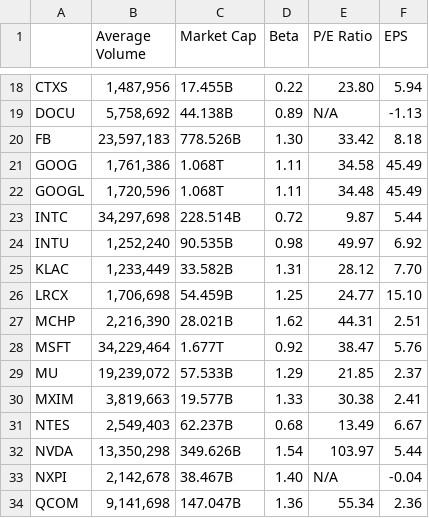
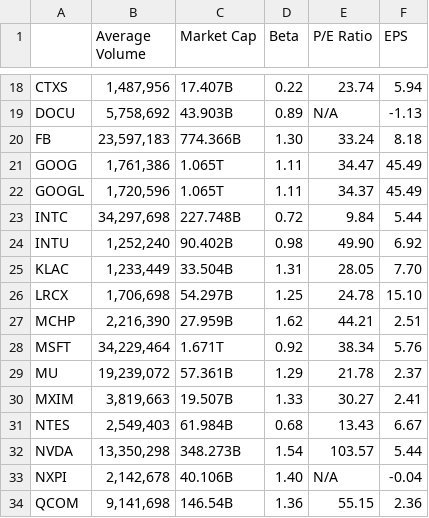
Before and after one commit to anthstone/EduQuant-Project-Data-Focused-Python, a CSV file: data/finance_stats.csv, drawn as a sheet; only a part is shown, gaps mark what is left out; the diff covers the shown part only; the diff names each change by its address in the sheet, - before the commit and + after, or states it on an @@ line.

```diff
--- a/data/finance_stats.csv
+++ b/data/finance_stats.csv
-C18 (Market Cap): 17.455B
+C18 (Market Cap): 17.407B
-E18 (P/E Ratio): 23.80
+E18 (P/E Ratio): 23.74
-C19 (Market Cap): 44.138B
+C19 (Market Cap): 43.903B
-C20 (Market Cap): 778.526B
+C20 (Market Cap): 774.366B
-E20 (P/E Ratio): 33.42
+E20 (P/E Ratio): 33.24
-C21:C22 (Market Cap): 1.068T
+C21:C22 (Market Cap): 1.065T
-E21 (P/E Ratio): 34.58
+E21 (P/E Ratio): 34.47
-E22 (P/E Ratio): 34.48
+E22 (P/E Ratio): 34.37
-C23 (Market Cap): 228.514B
+C23 (Market Cap): 227.748B
-E23 (P/E Ratio): 9.87
+E23 (P/E Ratio): 9.84
-C24 (Market Cap): 90.535B
+C24 (Market Cap): 90.402B
-E24 (P/E Ratio): 49.97
+E24 (P/E Ratio): 49.90
-C25 (Market Cap): 33.582B
+C25 (Market Cap): 33.504B
-E25 (P/E Ratio): 28.12
+E25 (P/E Ratio): 28.05
-C26 (Market Cap): 54.459B
+C26 (Market Cap): 54.297B
-E26 (P/E Ratio): 24.77
+E26 (P/E Ratio): 24.78
-C27 (Market Cap): 28.021B
+C27 (Market Cap): 27.959B
-E27 (P/E Ratio): 44.31
+E27 (P/E Ratio): 44.21
-C28 (Market Cap): 1.677T
+C28 (Market Cap): 1.671T
-E28 (P/E Ratio): 38.47
+E28 (P/E Ratio): 38.34
-C29 (Market Cap): 57.533B
+C29 (Market Cap): 57.361B
-E29 (P/E Ratio): 21.85
+E29 (P/E Ratio): 21.78
-C30 (Market Cap): 19.577B
+C30 (Market Cap): 19.507B
-E30 (P/E Ratio): 30.38
+E30 (P/E Ratio): 30.27
-C31 (Market Cap): 62.237B
+C31 (Market Cap): 61.984B
-E31 (P/E Ratio): 13.49
+E31 (P/E Ratio): 13.43
-C32 (Market Cap): 349.626B
+C32 (Market Cap): 348.273B
-E32 (P/E Ratio): 103.97
+E32 (P/E Ratio): 103.57
-C33 (Market Cap): 38.467B
+C33 (Market Cap): 40.106B
-C34 (Market Cap): 147.047B
+C34 (Market Cap): 146.54B
-E34 (P/E Ratio): 55.34
+E34 (P/E Ratio): 55.15
```
Also changed, not shown: 155 edited cells elsewhere in this file, 5 other files.
